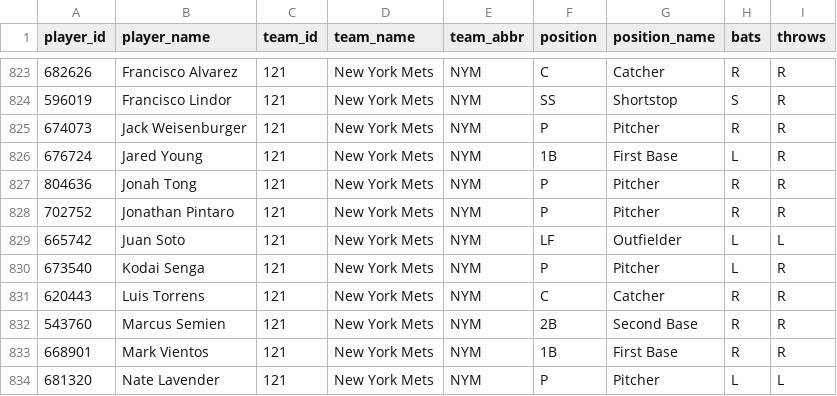
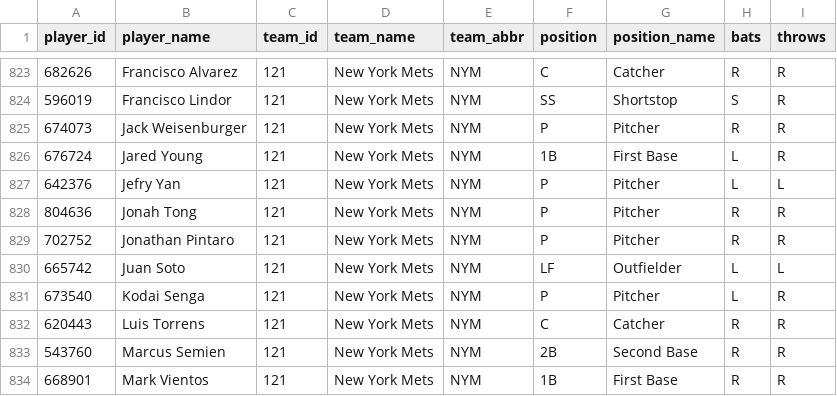
Before and after one commit to dylhauck/alpha-wagerz-model, a CSV file: data/reference/player_reference.csv, drawn as a sheet; only a part is shown, gaps mark what is left out; the shorter side is filled out with more unchanged rows; the diff covers the shown part only.

```diff
--- a/data/reference/player_reference.csv
+++ b/data/reference/player_reference.csv
@@ -826,2 +826,3 @@ player_id,player_name,team_id,team_name,team_abbr,position,position_name,bats,th
 676724,Jared Young,121,New York Mets,NYM,1B,First Base,L,R
+642376,Jefry Yan,121,New York Mets,NYM,P,Pitcher,L,L
 804636,Jonah Tong,121,New York Mets,NYM,P,Pitcher,R,R
```
Also changed, not shown: 3 added rows and 3 removed rows elsewhere in this file, data/processed/slate_summary.csv, 18 other files.
